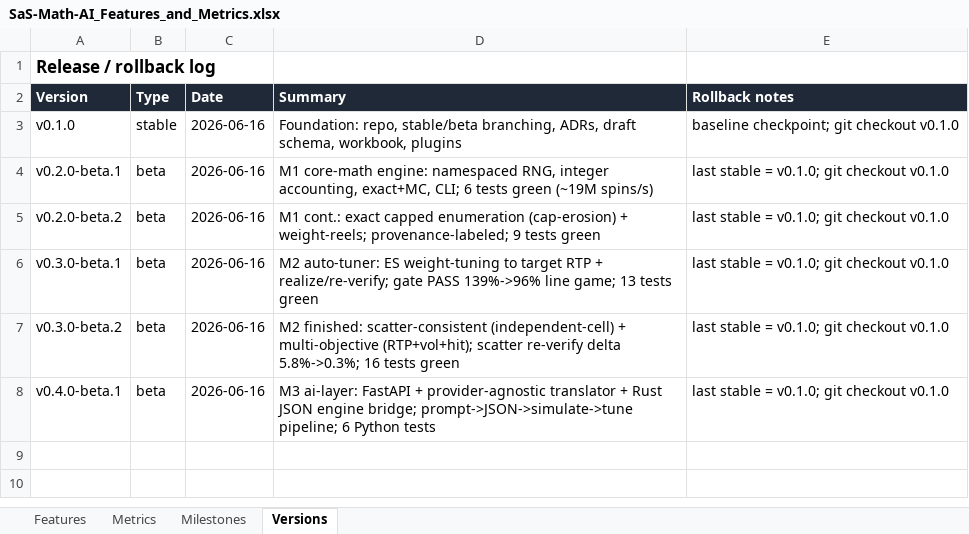
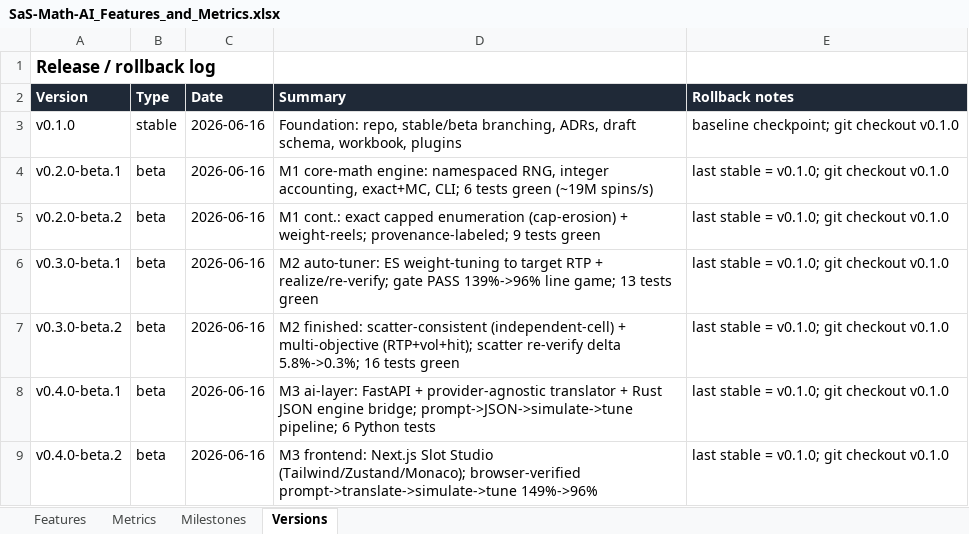
Before and after one commit to MrBenulic/SaS-Math-AI, an Excel workbook: SaS-Math-AI_Features_and_Metrics.xlsx, sheet Versions, drawn as a sheet; values as stored, in another font and other column widths than the file's, no borders; the diff names each change by its address in the sheet, - before the commit and + after, or states it on an @@ line.

```diff
--- a/SaS-Math-AI_Features_and_Metrics.xlsx (sheet Versions)
+++ b/SaS-Math-AI_Features_and_Metrics.xlsx (sheet Versions)
+row 9: v0.4.0-beta.2 | beta | 2026-06-16 | M3 frontend: Next.js Slot Studio (Tailwind/Zustand/Monaco); browser-verified prompt->translate->simulate->tune 149%->96% | last stable = v0.1.0; git checkout v0.1.0
```
Also changed, not shown: 21 other files.
